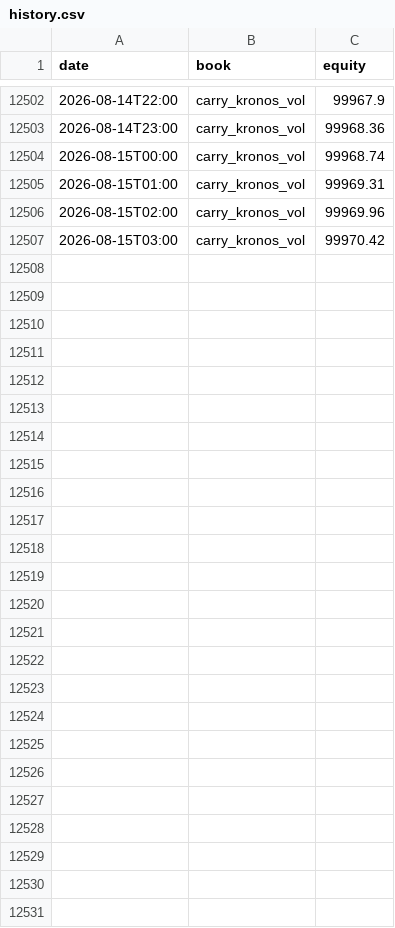
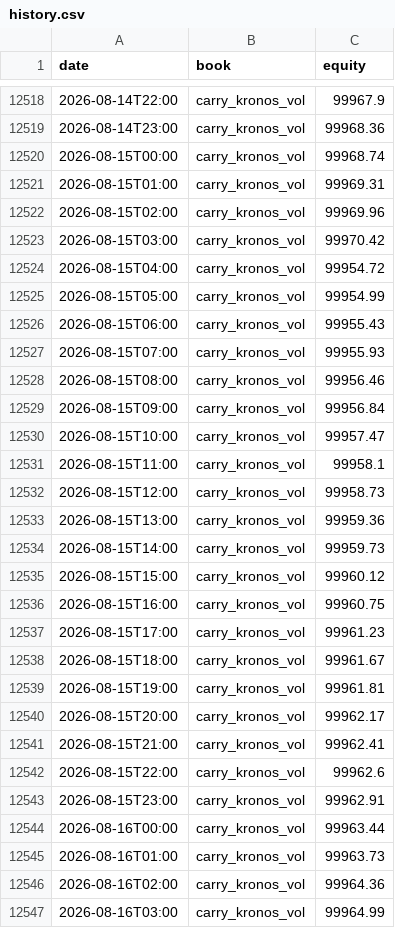
Before and after one commit to dzheng1328/tradefabe, a CSV file: state/paper/history.csv, drawn as a sheet; only a part is shown, gaps mark what is left out; the diff covers the shown part only; the diff names each change by its address in the sheet, - before the commit and + after, or states it on an @@ line.

Commit message:
paper engine: run 2026-08-16T03:09Z [skip ci]

```diff
--- a/state/paper/history.csv
+++ b/state/paper/history.csv
+row 12524: 2026-08-15T04:00 | carry_kronos_vol | 99954.72
+row 12525: 2026-08-15T05:00 | carry_kronos_vol | 99954.99
+row 12526: 2026-08-15T06:00 | carry_kronos_vol | 99955.43
+row 12527: 2026-08-15T07:00 | carry_kronos_vol | 99955.93
+row 12528: 2026-08-15T08:00 | carry_kronos_vol | 99956.46
+row 12529: 2026-08-15T09:00 | carry_kronos_vol | 99956.84
+row 12530: 2026-08-15T10:00 | carry_kronos_vol | 99957.47
+row 12531: 2026-08-15T11:00 | carry_kronos_vol | 99958.1
+row 12532: 2026-08-15T12:00 | carry_kronos_vol | 99958.73
+row 12533: 2026-08-15T13:00 | carry_kronos_vol | 99959.36
+row 12534: 2026-08-15T14:00 | carry_kronos_vol | 99959.73
+row 12535: 2026-08-15T15:00 | carry_kronos_vol | 99960.12
+row 12536: 2026-08-15T16:00 | carry_kronos_vol | 99960.75
+row 12537: 2026-08-15T17:00 | carry_kronos_vol | 99961.23
+row 12538: 2026-08-15T18:00 | carry_kronos_vol | 99961.67
+row 12539: 2026-08-15T19:00 | carry_kronos_vol | 99961.81
+row 12540: 2026-08-15T20:00 | carry_kronos_vol | 99962.17
+row 12541: 2026-08-15T21:00 | carry_kronos_vol | 99962.41
+row 12542: 2026-08-15T22:00 | carry_kronos_vol | 99962.6
+row 12543: 2026-08-15T23:00 | carry_kronos_vol | 99962.91
+row 12544: 2026-08-16T00:00 | carry_kronos_vol | 99963.44
+row 12545: 2026-08-16T01:00 | carry_kronos_vol | 99963.73
+row 12546: 2026-08-16T02:00 | carry_kronos_vol | 99964.36
+row 12547: 2026-08-16T03:00 | carry_kronos_vol | 99964.99
```
Also changed, not shown: 16 added rows elsewhere in this file, artifacts/kronos_forecasts.csv, state/paper/summary.csv, 19 other files.
